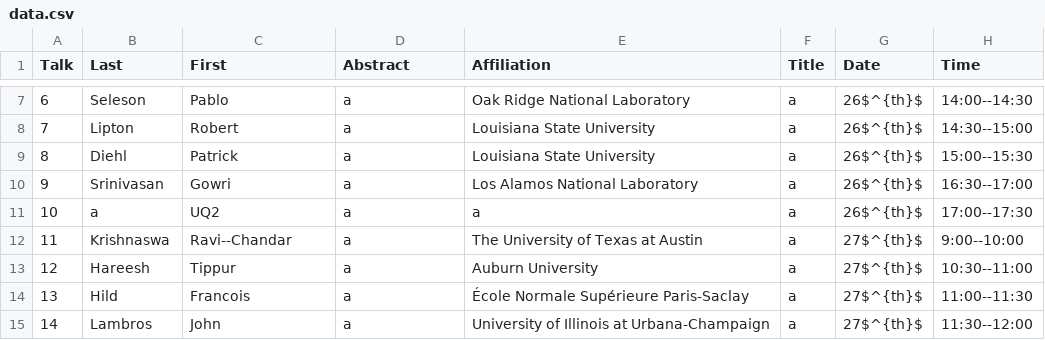
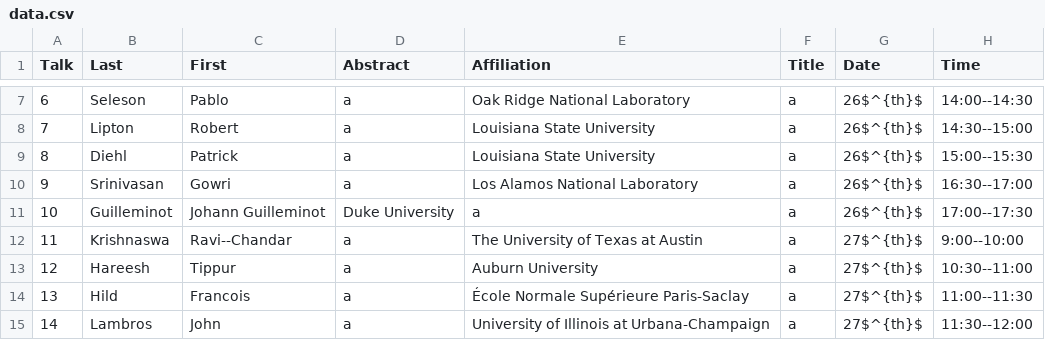
Before and after one commit to diehlpk/wfm2020, a CSV file: data.csv, drawn as a sheet; only a part is shown, gaps mark what is left out.

```diff
--- a/data.csv
+++ b/data.csv
@@ -10,3 +10,3 @@ Talk,Last,First,Abstract,Affiliation,Title,Date,Time
 9,Srinivasan,Gowri,a,Los Alamos National Laboratory,a,26$^{th}$,16:30--17:00
-10,a,UQ2,a,a,a,26$^{th}$,17:00--17:30
+10,Guilleminot,Johann Guilleminot,Duke University,a,a,26$^{th}$,17:00--17:30
 11,Krishnaswa,Ravi--Chandar,a,The University of Texas at Austin,a,27$^{th}$,9:00--10:00
```
Also changed, not shown: 2 other files.
